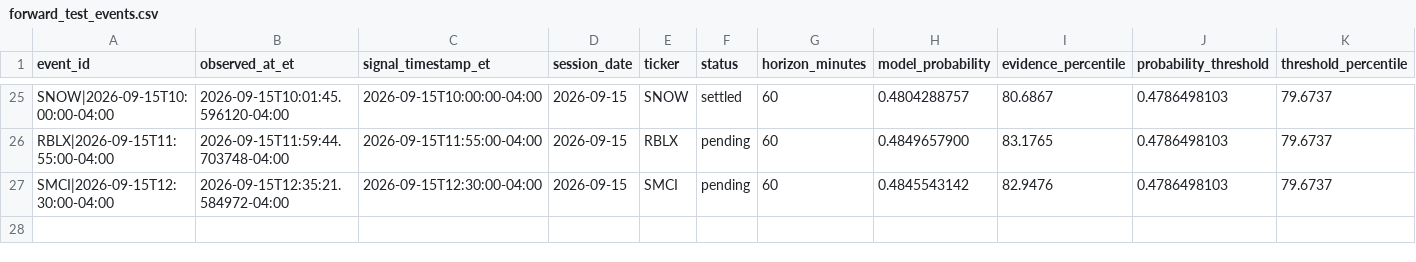
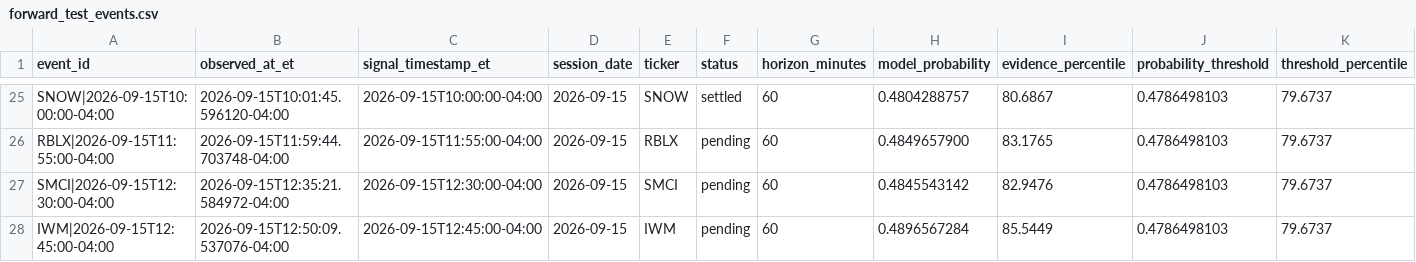
Before and after one commit to lamyapowell21-web/clarity-market-mobile, a CSV file: forward_test_events.csv, drawn as a sheet; only a part is shown, gaps mark what is left out; rows hold the shown columns only; the diff names each change by its address in the sheet, - before the commit and + after, or states it on an @@ line.

```diff
--- a/forward_test_events.csv
+++ b/forward_test_events.csv
+row 28: IWM|2026-09-15T12:45:00-04:00 | 2026-09-15T12:50:09.537076-04:00 | 2026-09-15T12:45:00-04:00 | 2026-09-15 | IWM | pending | 60 | 0.4896567284 | 85.5449 | 0.4786498103 | 79.6737
```
Also changed, not shown: 1 other file.
